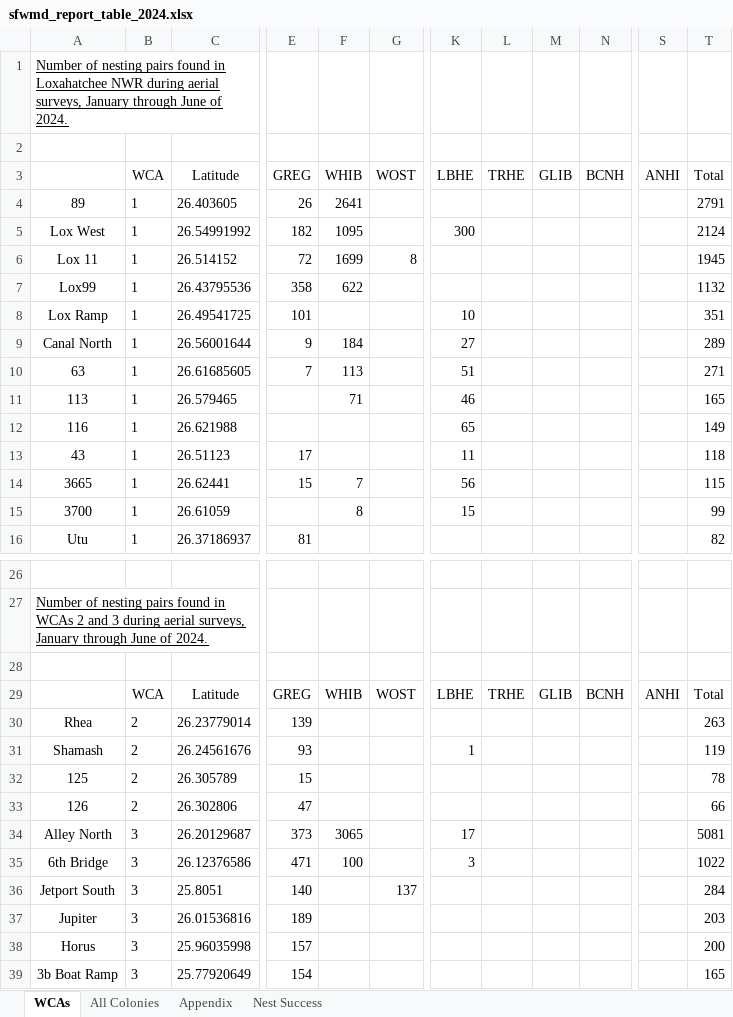
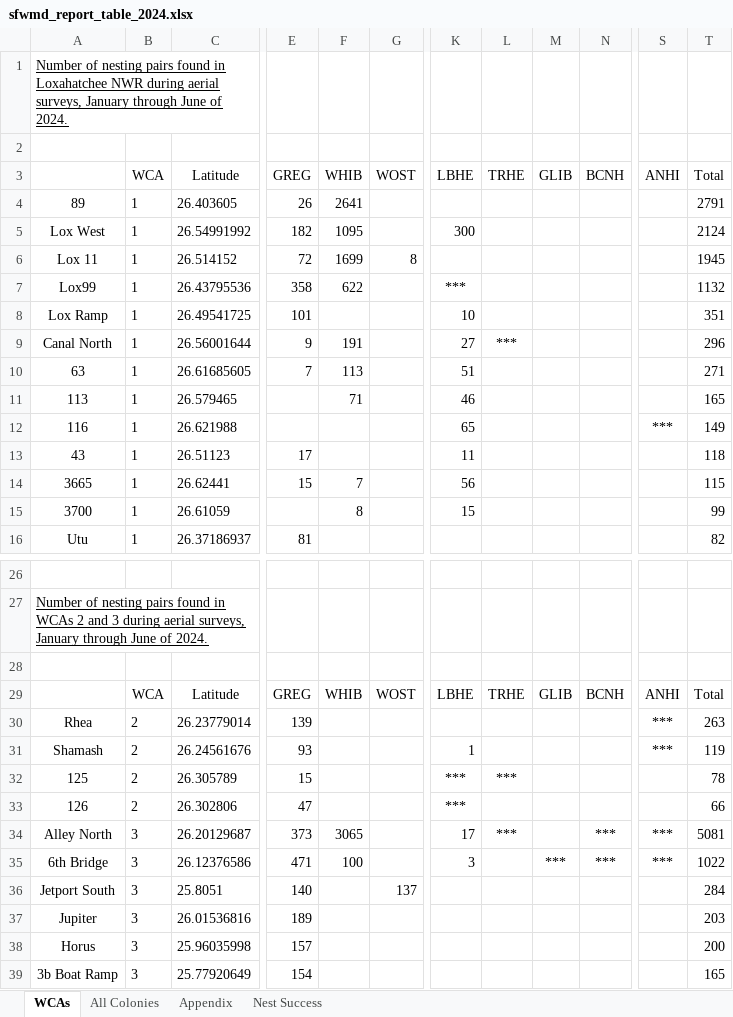
Before and after one commit to weecology/EvergladesWadingBird, an Excel workbook: Reports/sfwmd_report_table_2024.xlsx, sheet WCAs, drawn as a sheet; only a part is shown, gaps mark what is left out; values as stored, in another font and other column widths than the file's, no borders; the diff covers the shown part only; the diff names each change by its address in the sheet, - before the commit and + after, or states it on an @@ line.

```diff
--- a/Reports/sfwmd_report_table_2024.xlsx (sheet WCAs)
+++ b/Reports/sfwmd_report_table_2024.xlsx (sheet WCAs)
-K7 (LBHE): (empty)
+K7 (LBHE): ***
-F9 (WHIB): 184
+F9 (WHIB): 191
-L9 (TRHE): (empty)
+L9 (TRHE): ***
-T9 (Total): 289
+T9 (Total): 296
-S12 (ANHI): (empty)
+S12 (ANHI): ***
-S30:S31 (ANHI): (empty)
+S30:S31 (ANHI): ***
-K32:K33 (LBHE): (empty)
+K32:K33 (LBHE): ***
-L32 (TRHE): (empty)
+L32 (TRHE): ***
-L34 (TRHE): (empty)
+L34 (TRHE): ***
-N34:N35 (BCNH): (empty)
+N34:N35 (BCNH): ***
-S34:S35 (ANHI): (empty)
+S34:S35 (ANHI): ***
-M35 (GLIB): (empty)
+M35 (GLIB): ***
```
Also changed, not shown: 6 added rows, 5 removed rows and 25 edited cells elsewhere in this sheet, sheet Appendix, sheet All Colonies, 2 other files.
